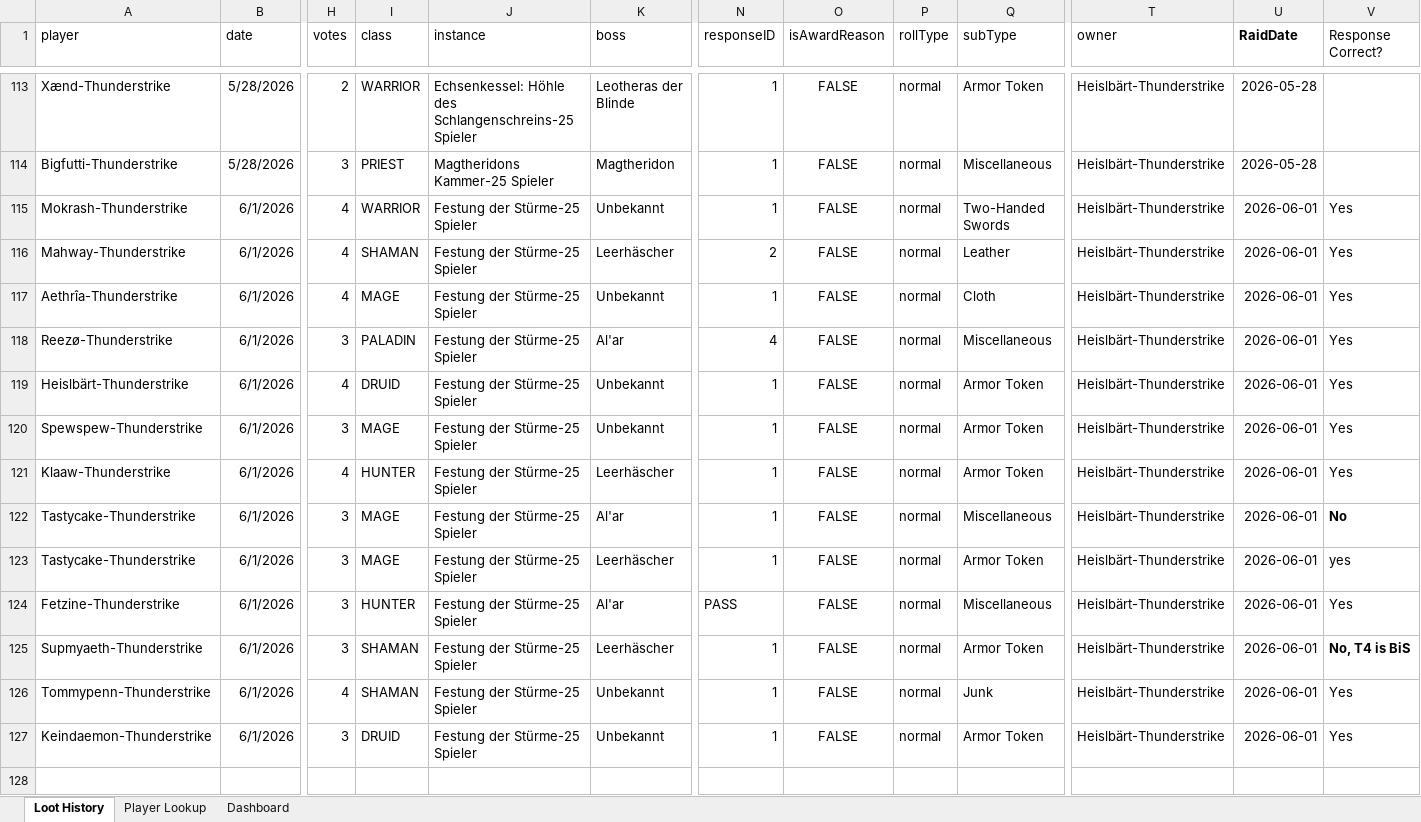
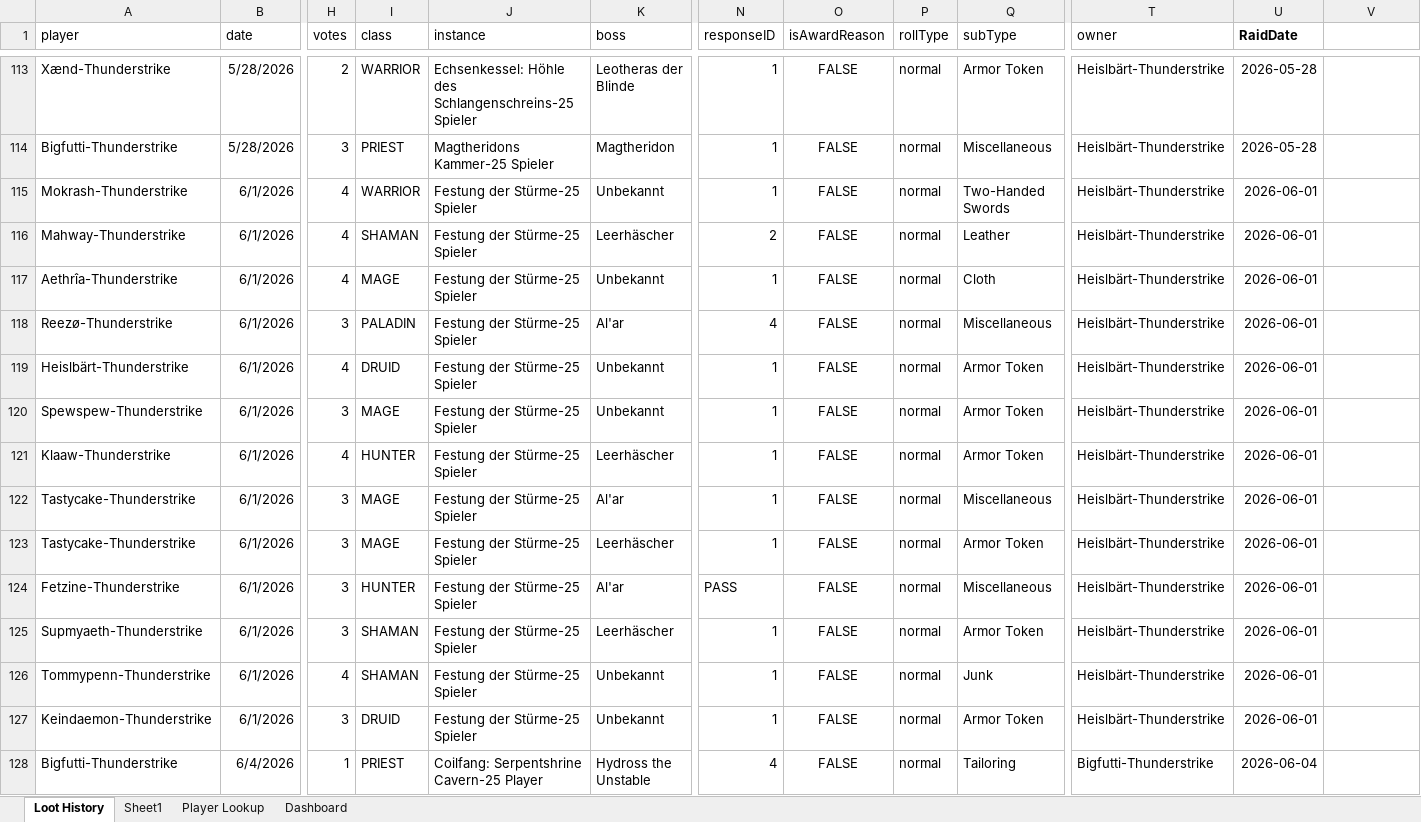
Before and after one commit to Tommypennnn/oida, an Excel workbook: RC_Lootcouncil.xlsx, sheet Loot History, drawn as a sheet; only a part is shown, gaps mark what is left out; values as stored, in another font and other column widths than the file's, no borders; rows hold the shown columns only; the diff covers the shown part only; the diff names each change by its address in the sheet, - before the commit and + after, or states it on an @@ line.

```diff
--- a/RC_Lootcouncil.xlsx (sheet Loot History)
+++ b/RC_Lootcouncil.xlsx (sheet Loot History)
+sheet tab: Sheet1
-V1: Response Correct?
+V1: (empty)
-V115:V121: Yes
+V115:V121: (empty)
-V122: No
+V122: (empty)
-V123: yes
+V123: (empty)
-V124: Yes
+V124: (empty)
-V125: No, T4 is BiS
+V125: (empty)
-V126:V127: Yes
+V126:V127: (empty)
+row 128: Bigfutti-Thunderstrike | 6/4/2026 | 1 | PRIEST | Coilfang: Serpentshrine Cavern-25 Player | Hydross the Unstable | 4 | FALSE | normal | Tailoring | Bigfutti-Thunderstrike | 2026-06-04
```
Also changed, not shown: 52 added rows elsewhere in this sheet, sheet Dashboard, sheet Player Lookup, formulas that keep their value, charts or pictures.
